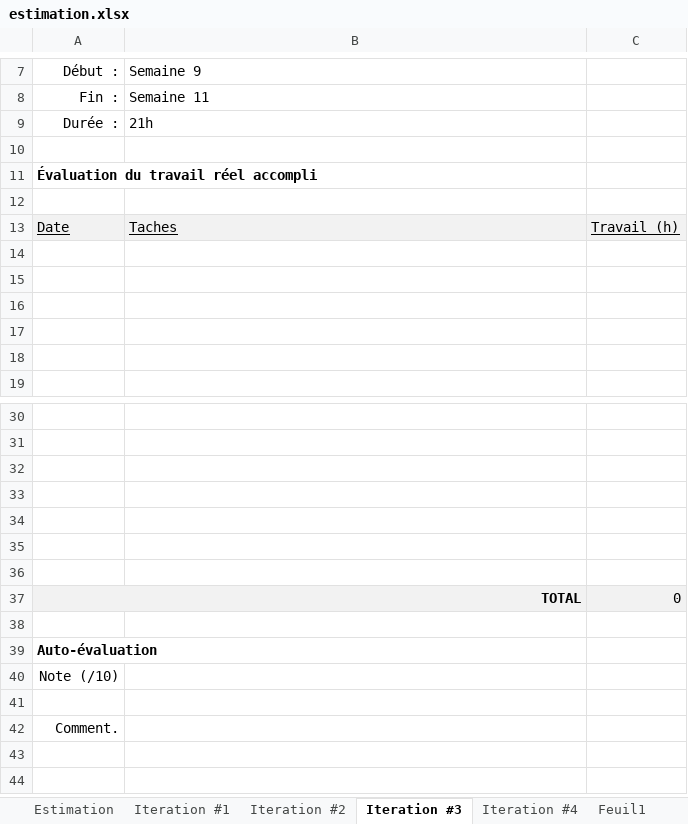
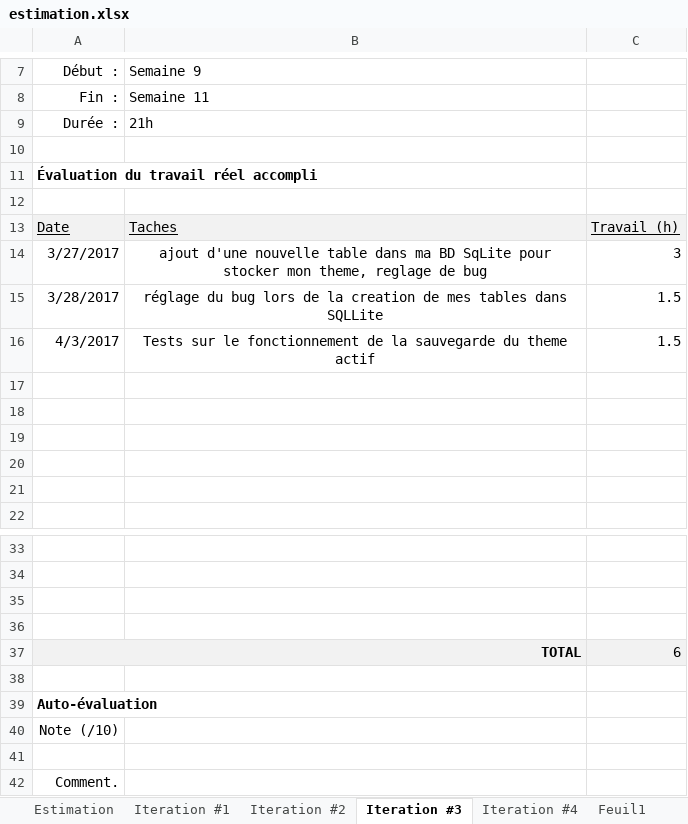
Before and after one commit to franckmik/Ato_Fr_MusicPlayer, an Excel workbook: descriptionProjet/estimation.xlsx, sheet Iteration #3, drawn as a sheet; only a part is shown, gaps mark what is left out; values as stored, in another font and other column widths than the file's, no borders; charts and pictures not drawn; removed rows and columns are numbered as before the commit, all else as after; the diff names each change by its address in the sheet, - before the commit and + after, or states it on an @@ line.

Commit message:
Changement de theme fonctionnel
L'utilisateur peut changer le theme de l'application.

```diff
--- a/descriptionProjet/estimation.xlsx (sheet Iteration #3)
+++ b/descriptionProjet/estimation.xlsx (sheet Iteration #3)
+row 14: 3/27/2017 | ajout d'une nouvelle table dans ma BD SqLite pour stocker mon theme, reglage de bug | 3
+row 15: 3/28/2017 | réglage du bug lors de la creation de mes tables dans SQLLite | 1.5
+row 16: 4/3/2017 | Tests sur le fonctionnement de la sauvegarde du theme actif | 1.5
-row 34: (empty)
-row 35: (empty)
-row 36: (empty)
-C37: 0
+C37: 6
```
Also changed, not shown: sheet Iteration #2, 14 other files.
